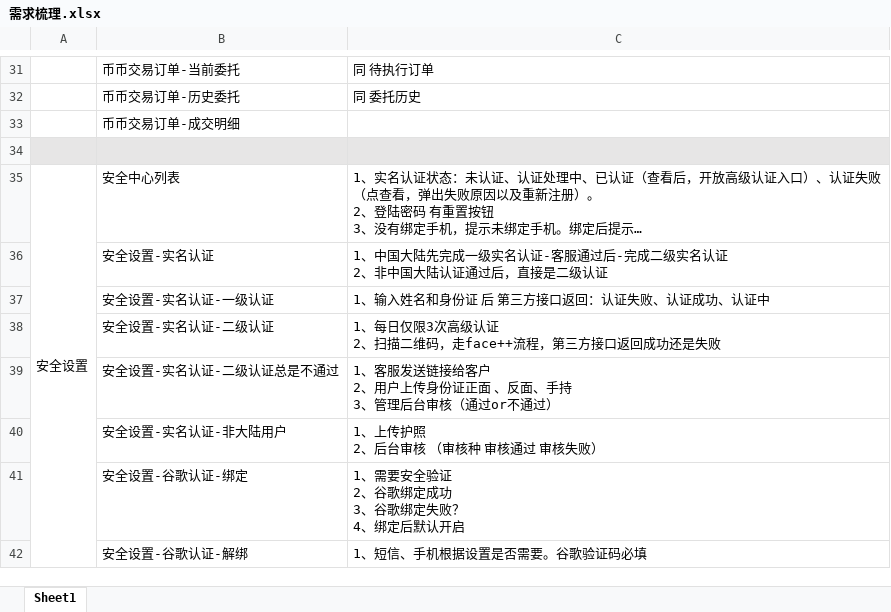
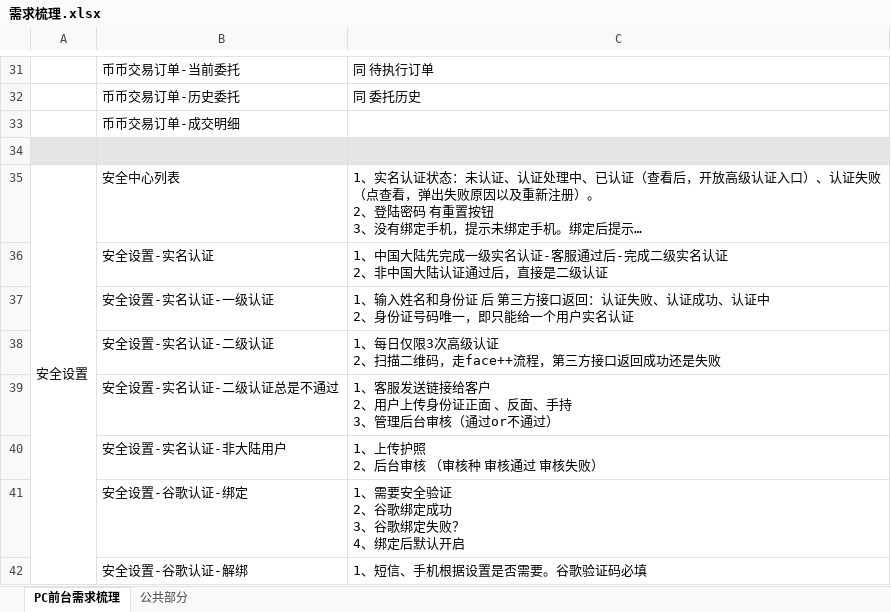
Before and after one commit to tianmimifly/yixing, an Excel workbook: 需求梳理.xlsx, sheet PC前台需求梳理, drawn as a sheet; only a part is shown, gaps mark what is left out; long unchanged cells end in …; values as stored, in another font and other column widths than the file's, no borders; ↵ is a line break in a cell; the diff names each change by its address in the sheet, - before the commit and + after, or states it on an @@ line.

```diff
--- a/需求梳理.xlsx (sheet PC前台需求梳理)
+++ b/需求梳理.xlsx (sheet PC前台需求梳理)
-sheet tab: Sheet1
+sheet tab: PC前台需求梳理
+sheet tab: 公共部分
-C37: …、认证中
+C37: …、认证中 ↵ 2、身份证号码唯一，即只能给一个用户实名认证
```
Also changed, not shown: 测试用例Web.xlsx.
